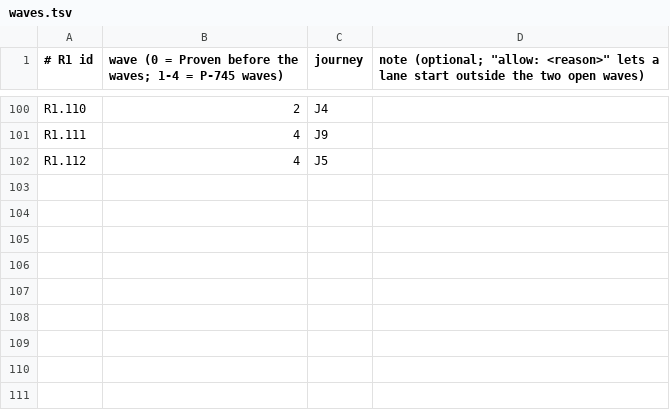
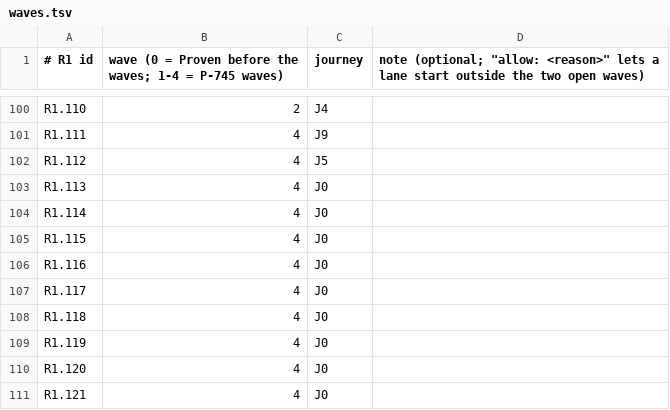
Before and after one commit to expat-ready/xpatready, a TSV file: ai-workers/problem-1-pathway-setup-and-form-filling/product/design/waves.tsv, drawn as a sheet; only a part is shown, gaps mark what is left out.

```diff
--- a/ai-workers/problem-1-pathway-setup-and-form-filling/product/design/waves.tsv
+++ b/ai-workers/problem-1-pathway-setup-and-form-filling/product/design/waves.tsv
@@ -102 +102,10 @@ R1.111	4	J9
 R1.112	4	J5
+R1.113	4	J0
+R1.114	4	J0
+R1.115	4	J0
+R1.116	4	J0
+R1.117	4	J0
+R1.118	4	J0
+R1.119	4	J0
+R1.120	4	J0
+R1.121	4	J0
```
Also changed, not shown: 2 other files.
